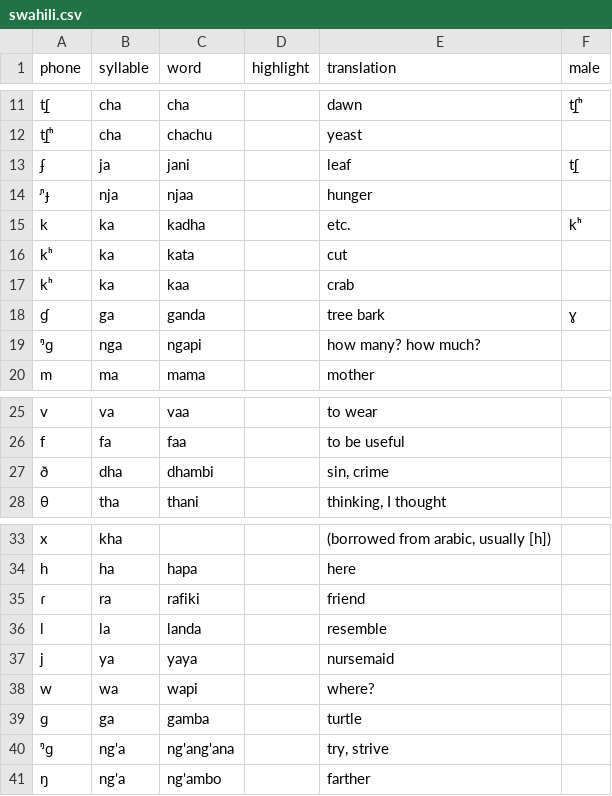
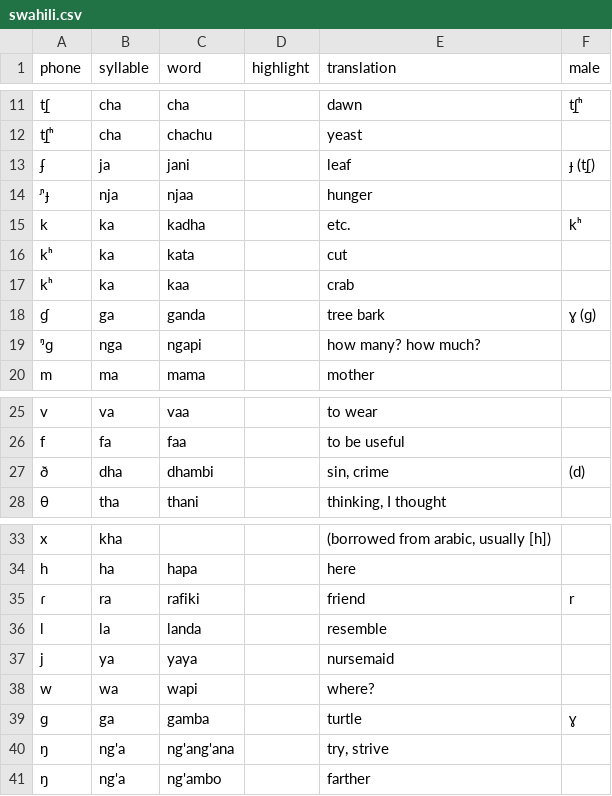
Before and after one commit to drammock/eeg-phone-coding, a CSV file: wordlists/swahili.csv, drawn as a sheet; only a part is shown, gaps mark what is left out.

Commit message:
adds actual pronunc. from syllable transcripts

```diff
--- a/wordlists/swahili.csv
+++ b/wordlists/swahili.csv
@@ -12,3 +12,3 @@ t̠ʃ,cha,cha,,dawn,t̠ʃʰ
 t̠ʃʰ,cha,chachu,,yeast,
-ʄ,ja,jani,,leaf,t̠ʃ
+ʄ,ja,jani,,leaf,"ɟ (t̠ʃ)"
 ᶮɟ,nja,njaa,,hunger,
@@ -17,3 +17,3 @@ kʰ,ka,kata,,cut,
 kʰ,ka,kaa,,crab,
-ɠ,ga,ganda,,"tree bark",ɣ
+ɠ,ga,ganda,,"tree bark","ɣ (ɡ)"
 ᵑɡ,nga,ngapi,,"how many? how much?",
@@ -26,3 +26,3 @@ v,va,vaa,,"to wear",
 f,fa,faa,,"to be useful",
-ð,dha,dhambi,,"sin, crime",
+ð,dha,dhambi,,"sin, crime",(d)
 θ,tha,thani,,"thinking, I thought",
@@ -34,3 +34,3 @@ x,kha,,,"(borrowed from arabic, usually [h])",
 h,ha,hapa,,here,
-ɾ,ra,rafiki,,friend,
+ɾ,ra,rafiki,,friend,r
 l,la,landa,,resemble,
@@ -38,4 +38,4 @@ j,ya,yaya,,nursemaid,
 w,wa,wapi,,where?,
-ɡ,ga,gamba,,turtle,
-ᵑɡ,ng'a,ng'ang'ana,,"try, strive",
+ɡ,ga,gamba,,turtle,ɣ
+ŋ,ng'a,ng'ang'ana,,"try, strive",
 ŋ,ng'a,ng'ambo,,farther,
```
